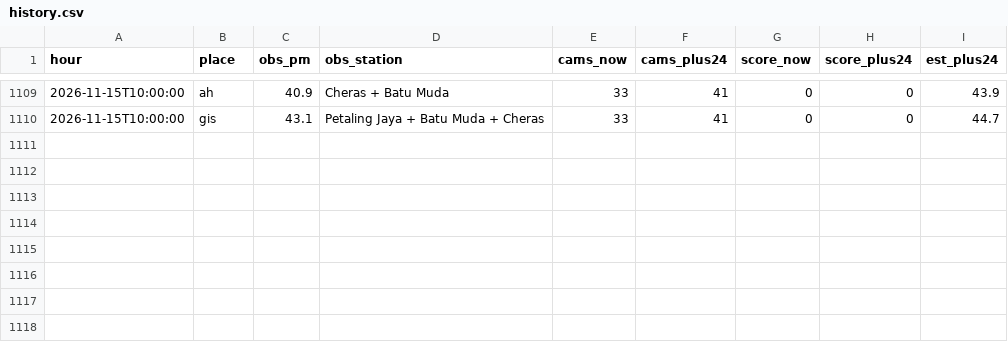
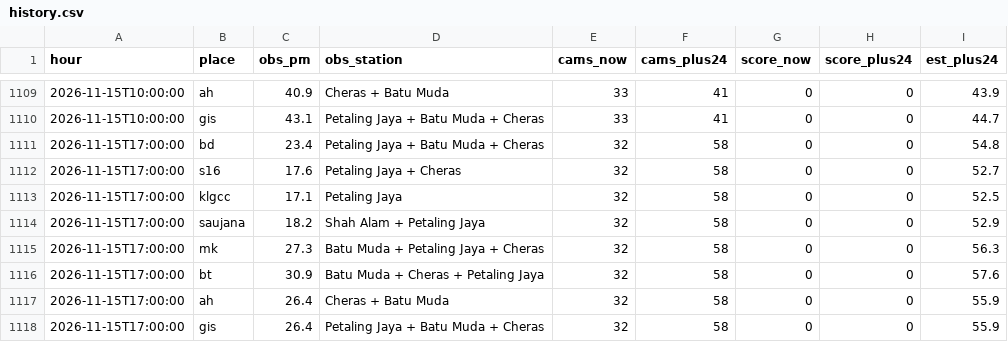
Before and after one commit to xdrbj5wqkf-lang/haze-watch, a CSV file: data/history.csv, drawn as a sheet; only a part is shown, gaps mark what is left out.

Commit message:
Hourly data 2026-11-15T17:00Z

```diff
--- a/data/history.csv
+++ b/data/history.csv
@@ -1110 +1110,9 @@ hour,place,obs_pm,obs_station,cams_now,cams_plus24,score_now,score_plus24,est_pl
 2026-11-15T10:00:00,gis,43.1,Petaling Jaya + Batu Muda + Cheras,33,41,0,0,44.7
+2026-11-15T17:00:00,bd,23.4,Petaling Jaya + Batu Muda + Cheras,32,58,0,0,54.8
+2026-11-15T17:00:00,s16,17.6,Petaling Jaya + Cheras,32,58,0,0,52.7
+2026-11-15T17:00:00,klgcc,17.1,Petaling Jaya,32,58,0,0,52.5
+2026-11-15T17:00:00,saujana,18.2,Shah Alam + Petaling Jaya,32,58,0,0,52.9
+2026-11-15T17:00:00,mk,27.3,Batu Muda + Petaling Jaya + Cheras,32,58,0,0,56.3
+2026-11-15T17:00:00,bt,30.9,Batu Muda + Cheras + Petaling Jaya,32,58,0,0,57.6
+2026-11-15T17:00:00,ah,26.4,Cheras + Batu Muda,32,58,0,0,55.9
+2026-11-15T17:00:00,gis,26.4,Petaling Jaya + Batu Muda + Cheras,32,58,0,0,55.9
```
